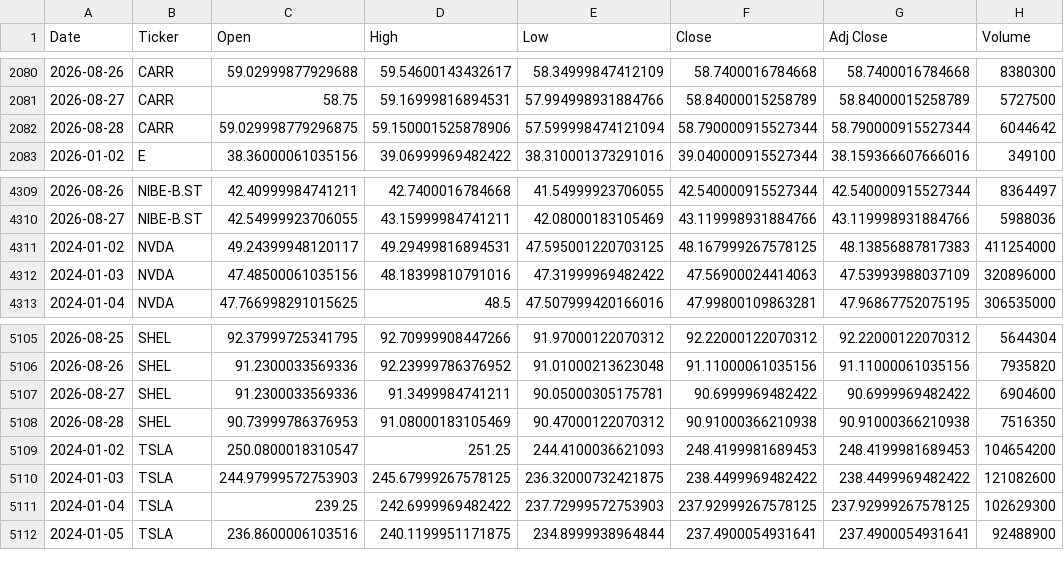
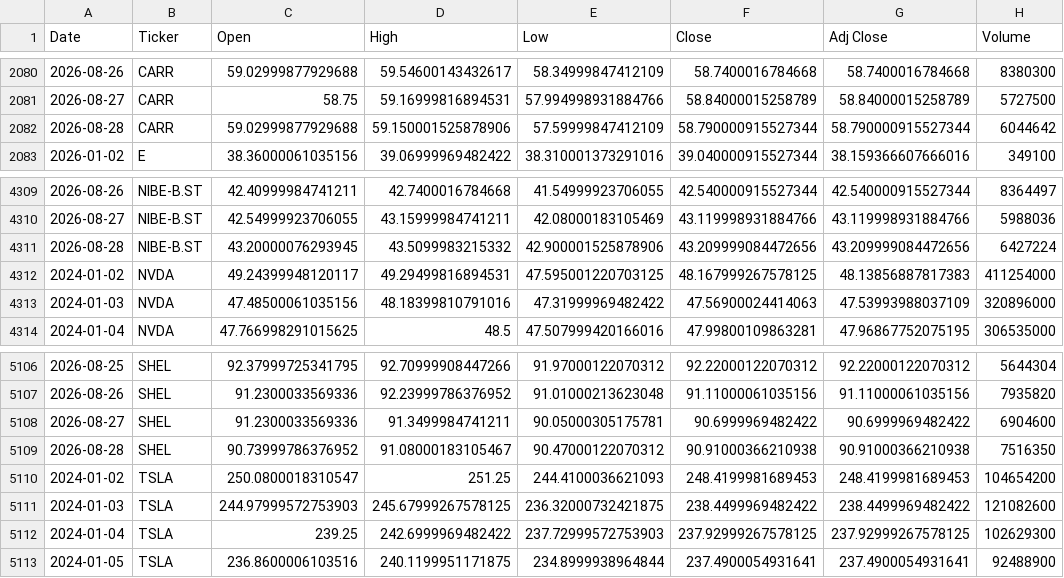
Before and after one commit to icengel91/WebMiningProject, a CSV file: data/raw/prices/prices.csv, drawn as a sheet; only a part is shown, gaps mark what is left out.

```diff
--- a/data/raw/prices/prices.csv
+++ b/data/raw/prices/prices.csv
@@ -2081,3 +2081,3 @@ Date,Ticker,Open,High,Low,Close,Adj Close,Volume
 2026-08-27,CARR,58.75,59.16999816894531,57.994998931884766,58.84000015258789,58.84000015258789,5727500
-2026-08-28,CARR,59.029998779296875,59.150001525878906,57.599998474121094,58.790000915527344,58.790000915527344,6044642
+2026-08-28,CARR,59.02999877929688,59.150001525878906,57.59999847412109,58.790000915527344,58.790000915527344,6044642
 2026-01-02,E,38.36000061035156,39.06999969482422,38.310001373291016,39.040000915527344,38.159366607666016,349100
@@ -4310,2 +4310,3 @@ Date,Ticker,Open,High,Low,Close,Adj Close,Volume
 2026-08-27,NIBE-B.ST,42.54999923706055,43.15999984741211,42.08000183105469,43.119998931884766,43.119998931884766,5988036
+2026-08-28,NIBE-B.ST,43.20000076293945,43.5099983215332,42.900001525878906,43.209999084472656,43.209999084472656,6427224
 2024-01-02,NVDA,49.24399948120117,49.29499816894531,47.595001220703125,48.167999267578125,48.13856887817383,411254000
@@ -5107,3 +5108,3 @@ Date,Ticker,Open,High,Low,Close,Adj Close,Volume
 2026-08-27,SHEL,91.2300033569336,91.3499984741211,90.05000305175781,90.6999969482422,90.6999969482422,6904600
-2026-08-28,SHEL,90.73999786376953,91.08000183105469,90.47000122070312,90.91000366210938,90.91000366210938,7516350
+2026-08-28,SHEL,90.73999786376952,91.08000183105467,90.47000122070312,90.91000366210938,90.91000366210938,7516350
 2024-01-02,TSLA,250.0800018310547,251.25,244.4100036621093,248.4199981689453,248.4199981689453,104654200
```
Also changed, not shown: 1 other file.
